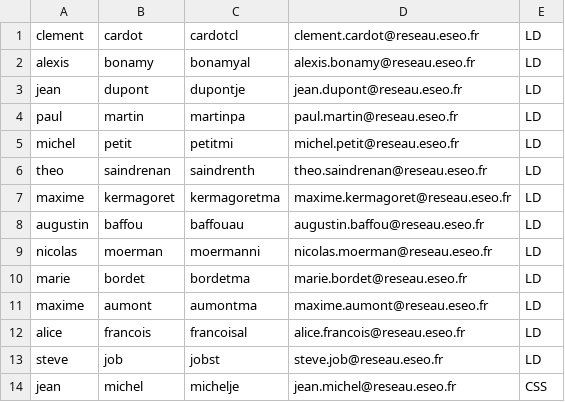
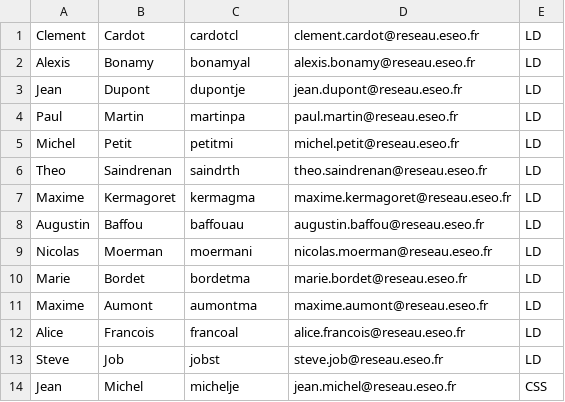
Before and after one commit to Clement-Cardot/caerdydd, a CSV file: demo-resources/students.csv, drawn as a sheet; only a part is shown; the diff covers the shown part only.

Commit message:
update csv

```diff
--- a/demo-resources/students.csv
+++ b/demo-resources/students.csv
@@ -1,14 +1,14 @@
-clement,cardot,cardotcl,clement.cardot@reseau.eseo.fr,LD
-alexis,bonamy,bonamyal,alexis.bonamy@reseau.eseo.fr,LD
-jean,dupont,dupontje,jean.dupont@reseau.eseo.fr,LD
-paul,martin,martinpa,paul.martin@reseau.eseo.fr,LD
-michel,petit,petitmi,michel.petit@reseau.eseo.fr,LD
-theo,saindrenan,saindrenth,theo.saindrenan@reseau.eseo.fr,LD
-maxime,kermagoret,kermagoretma,maxime.kermagoret@reseau.eseo.fr,LD
-augustin,baffou,baffouau,augustin.baffou@reseau.eseo.fr,LD
-nicolas,moerman,moermanni,nicolas.moerman@reseau.eseo.fr,LD
-marie,bordet,bordetma,marie.bordet@reseau.eseo.fr,LD
-maxime,aumont,aumontma,maxime.aumont@reseau.eseo.fr,LD
-alice,francois,francoisal,alice.francois@reseau.eseo.fr,LD
-steve,job,jobst,steve.job@reseau.eseo.fr,LD
-jean,michel,michelje,jean.michel@reseau.eseo.fr,CSS
+Clement,Cardot,cardotcl,clement.cardot@reseau.eseo.fr,LD
+Alexis,Bonamy,bonamyal,alexis.bonamy@reseau.eseo.fr,LD
+Jean,Dupont,dupontje,jean.dupont@reseau.eseo.fr,LD
+Paul,Martin,martinpa,paul.martin@reseau.eseo.fr,LD
+Michel,Petit,petitmi,michel.petit@reseau.eseo.fr,LD
+Theo,Saindrenan,saindrth,theo.saindrenan@reseau.eseo.fr,LD
+Maxime,Kermagoret,kermagma,maxime.kermagoret@reseau.eseo.fr,LD
+Augustin,Baffou,baffouau,augustin.baffou@reseau.eseo.fr,LD
+Nicolas,Moerman,moermani,nicolas.moerman@reseau.eseo.fr,LD
+Marie,Bordet,bordetma,marie.bordet@reseau.eseo.fr,LD
+Maxime,Aumont,aumontma,maxime.aumont@reseau.eseo.fr,LD
+Alice,Francois,francoal,alice.francois@reseau.eseo.fr,LD
+Steve,Job,jobst,steve.job@reseau.eseo.fr,LD
+Jean,Michel,michelje,jean.michel@reseau.eseo.fr,CSS
```
Also changed, not shown: 14 edited cells elsewhere in this file.
